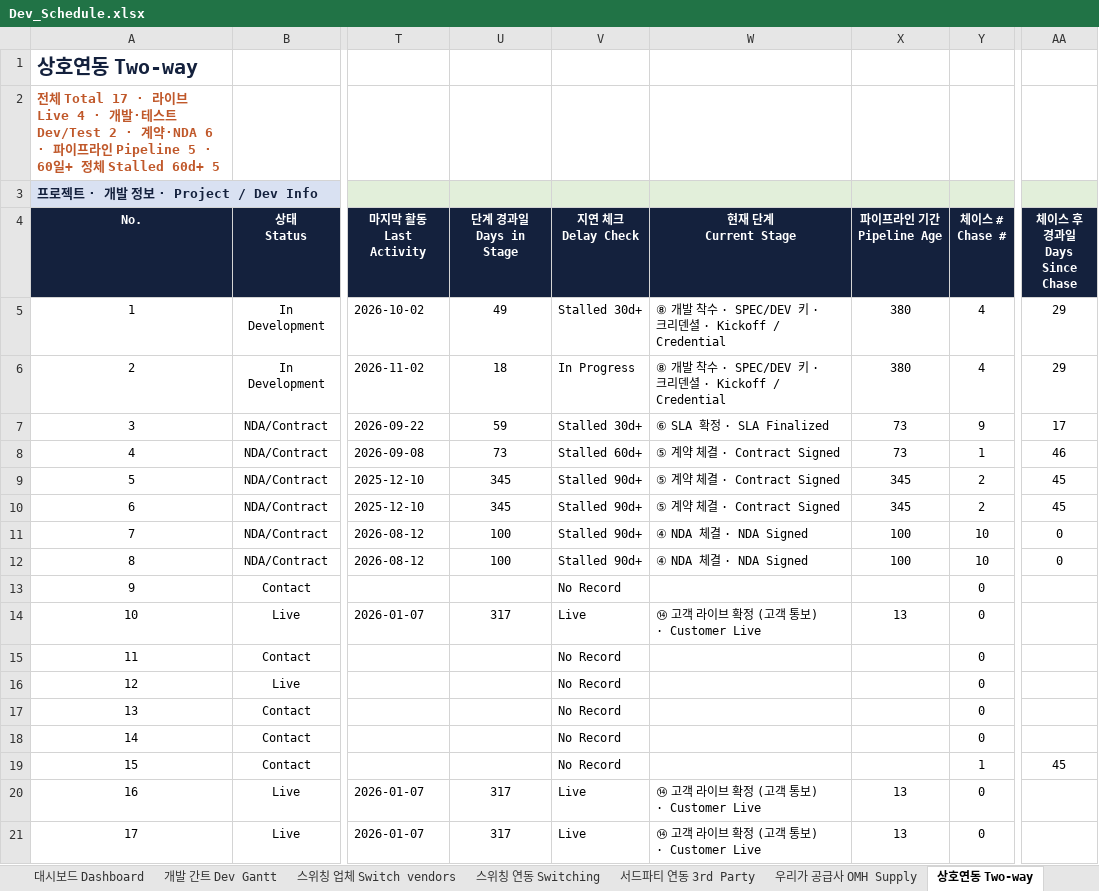
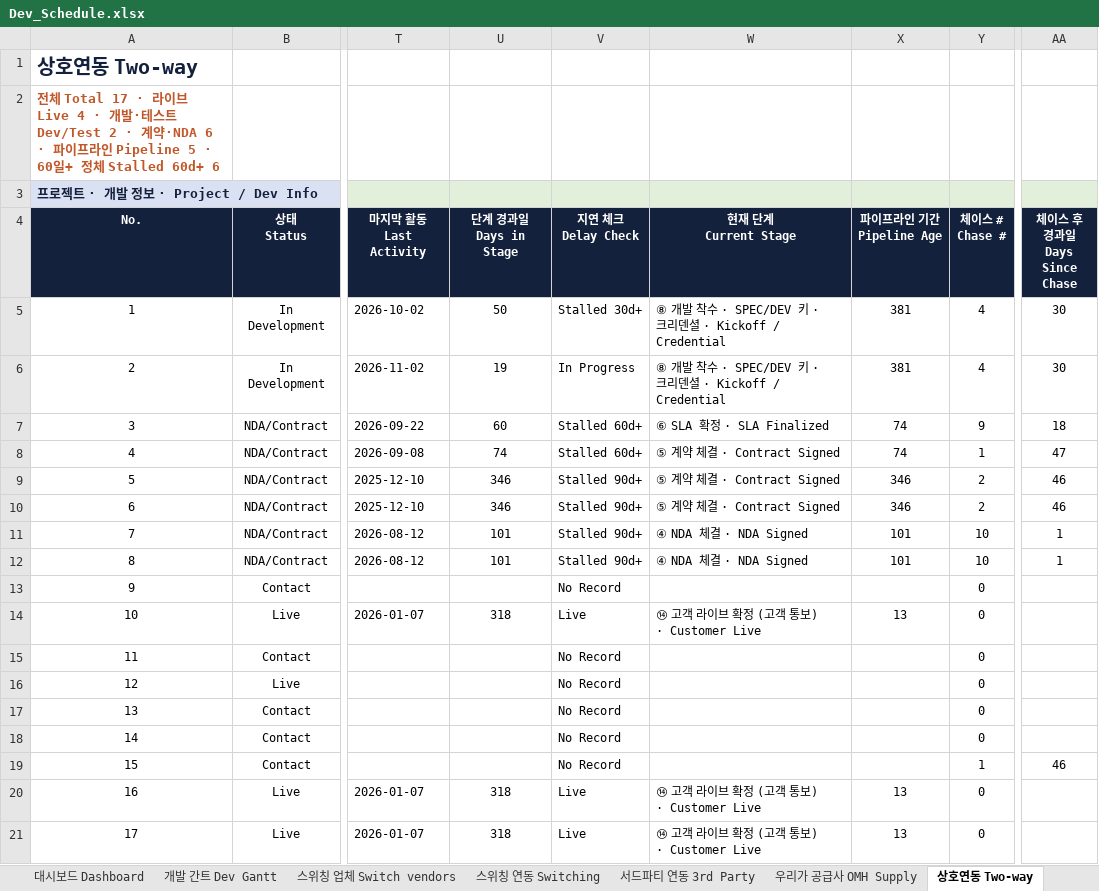
Before and after one commit to bstars00-rgb/Integration-Tracker, an Excel workbook: data/Dev_Schedule.xlsx, sheet 상호연동 Two-way, drawn as a sheet; only a part is shown, gaps mark what is left out; values as stored, in another font and other column widths than the file's, no borders; conditional formats not drawn; the diff names each change by its address in the sheet, - before the commit and + after, or states it on an @@ line.

```diff
--- a/data/Dev_Schedule.xlsx (sheet 상호연동 Two-way)
+++ b/data/Dev_Schedule.xlsx (sheet 상호연동 Two-way)
-A2 (No.): …체 Stalled 60d+ 5
+A2 (No.): …체 Stalled 60d+ 6
-U5 (단계 경과일 Days in Stage): 49
+U5 (단계 경과일 Days in Stage): 50
-X5:X6 (파이프라인 기간 Pipeline Age): 380
+X5:X6 (파이프라인 기간 Pipeline Age): 381
-AA5:AA6 (체이스 후 경과일 Days Since Chase): 29
+AA5:AA6 (체이스 후 경과일 Days Since Chase): 30
-U6 (단계 경과일 Days in Stage): 18
+U6 (단계 경과일 Days in Stage): 19
-U7 (단계 경과일 Days in Stage): 59
+U7 (단계 경과일 Days in Stage): 60
-V7 (지연 체크 Delay Check): Stalled 30d+
+V7 (지연 체크 Delay Check): Stalled 60d+
-X7:X8 (파이프라인 기간 Pipeline Age): 73
+X7:X8 (파이프라인 기간 Pipeline Age): 74
-AA7 (체이스 후 경과일 Days Since Chase): 17
+AA7 (체이스 후 경과일 Days Since Chase): 18
-U8 (단계 경과일 Days in Stage): 73
+U8 (단계 경과일 Days in Stage): 74
-AA8 (체이스 후 경과일 Days Since Chase): 46
+AA8 (체이스 후 경과일 Days Since Chase): 47
-U9:U10 (단계 경과일 Days in Stage): 345
+U9:U10 (단계 경과일 Days in Stage): 346
-X9:X10 (파이프라인 기간 Pipeline Age): 345
+X9:X10 (파이프라인 기간 Pipeline Age): 346
-AA9:AA10 (체이스 후 경과일 Days Since Chase): 45
+AA9:AA10 (체이스 후 경과일 Days Since Chase): 46
-U11:U12 (단계 경과일 Days in Stage): 100
+U11:U12 (단계 경과일 Days in Stage): 101
-X11:X12 (파이프라인 기간 Pipeline Age): 100
+X11:X12 (파이프라인 기간 Pipeline Age): 101
-AA11:AA12 (체이스 후 경과일 Days Since Chase): 0
+AA11:AA12 (체이스 후 경과일 Days Since Chase): 1
-U14 (단계 경과일 Days in Stage): 317
+U14 (단계 경과일 Days in Stage): 318
-AA19 (체이스 후 경과일 Days Since Chase): 45
+AA19 (체이스 후 경과일 Days Since Chase): 46
-U20:U21 (단계 경과일 Days in Stage): 317
+U20:U21 (단계 경과일 Days in Stage): 318
```
Also changed, not shown: sheet 우리가 공급사 OMH Supply, sheet 스위칭 연동 Switching, sheet 스위칭 업체 Switch vendors, sheet 서드파티 연동 3rd Party, sheet 대시보드 Dashboard, sheet 개발 간트 Dev Gantt, hidden cells, 9 other files.
